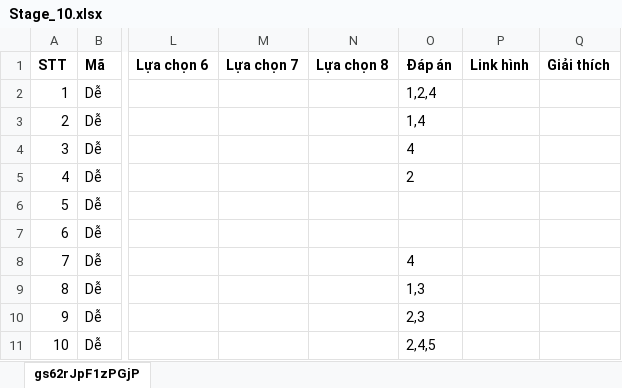
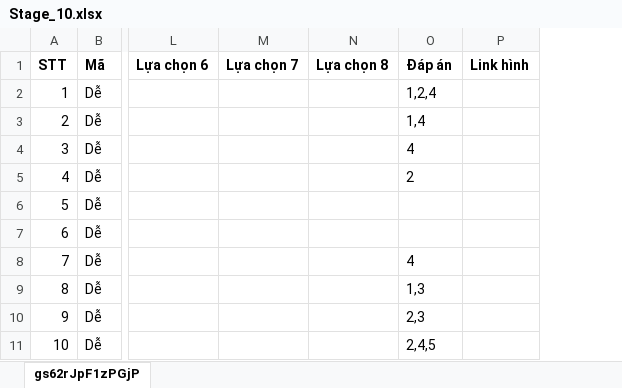
Before and after one commit to hocvachoi/game, an Excel workbook: questions/World2/Stage_10.xlsx, sheet gs62rJpF1zPGjP, drawn as a sheet; only a part is shown, gaps mark what is left out; values as stored, in another font and other column widths than the file's, no borders; the diff names each change by its address in the sheet, - before the commit and + after, or states it on an @@ line.

```diff
--- a/questions/World2/Stage_10.xlsx (sheet gs62rJpF1zPGjP)
+++ b/questions/World2/Stage_10.xlsx (sheet gs62rJpF1zPGjP)
-column Q (Giải thích), empty
```
Also changed, not shown: questions/World2/Dungeon_1.xlsx, questions/World2/Dungeon_2.xlsx, 9 other files.
